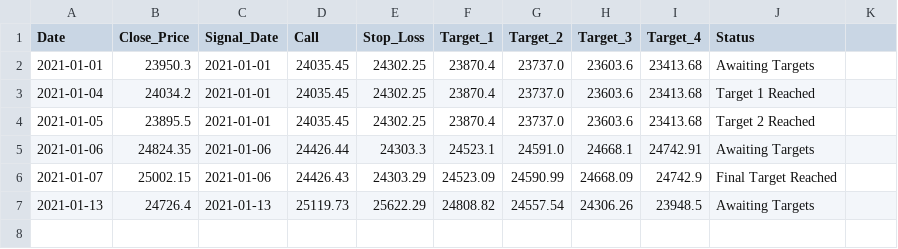
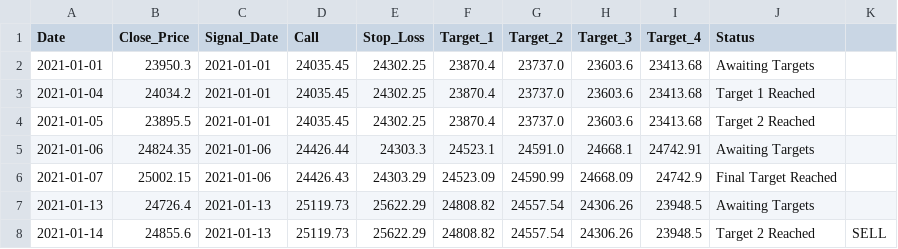
Before and after one commit to Harsh-Sanklecha/stockanalysis, a CSV file: media/SHREECEM_report.csv, drawn as a sheet; the diff names each change by its address in the sheet, - before the commit and + after, or states it on an @@ line.

```diff
--- a/media/SHREECEM_report.csv
+++ b/media/SHREECEM_report.csv
+row 8: 2021-01-14 | 24855.6 | 2021-01-13 | 25119.73 | 25622.29 | 24808.82 | 24557.54 | 24306.26 | 23948.5 | Target 2 Reached | SELL
```
Also changed, not shown: media/HDFCBANK_report.csv, media/HDFC_report.csv, 12 other files.
